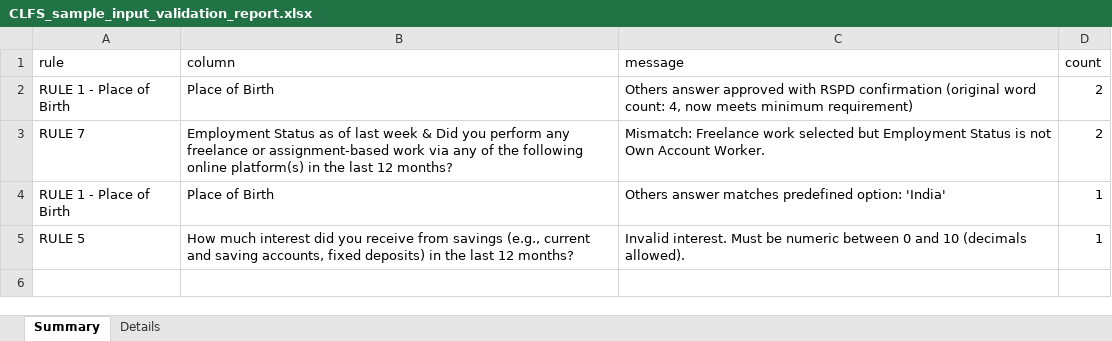
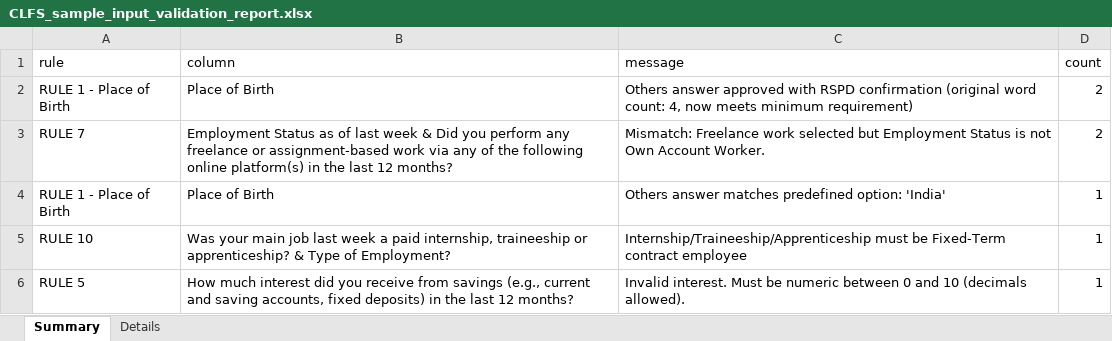
Before and after one commit to sergioMRSD/CLFS, an Excel workbook: output/CLFS_sample_input_validation_report.xlsx, sheet Summary, drawn as a sheet; values as stored, in another font and other column widths than the file's, no borders; the diff names each change by its address in the sheet, - before the commit and + after, or states it on an @@ line.

```diff
--- a/output/CLFS_sample_input_validation_report.xlsx (sheet Summary)
+++ b/output/CLFS_sample_input_validation_report.xlsx (sheet Summary)
+row 5: RULE 10 | Was your main job last week a paid internship, traineeship or apprenticeship? & Type of Employment? | Internship/Traineeship/Apprenticeship must be Fixed-Term contract employee | 1
```
Also changed, not shown: sheet Details, output/CLFS_sample_input_validated.xlsx, 1 other file.
